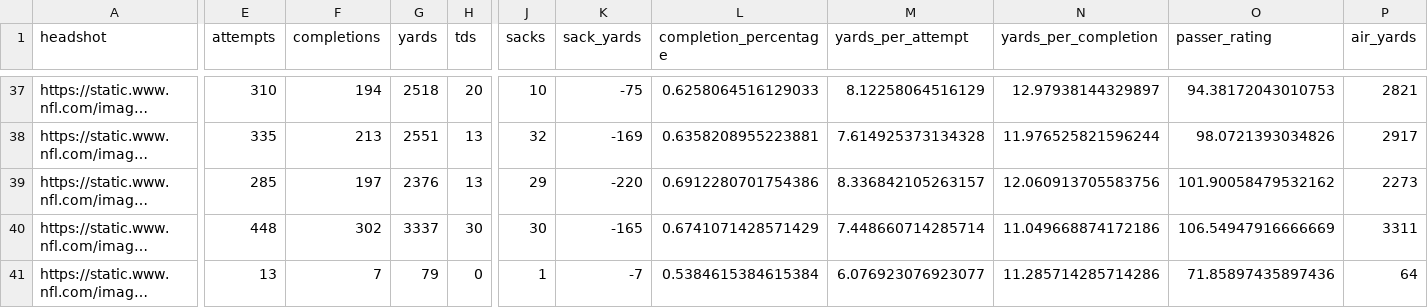
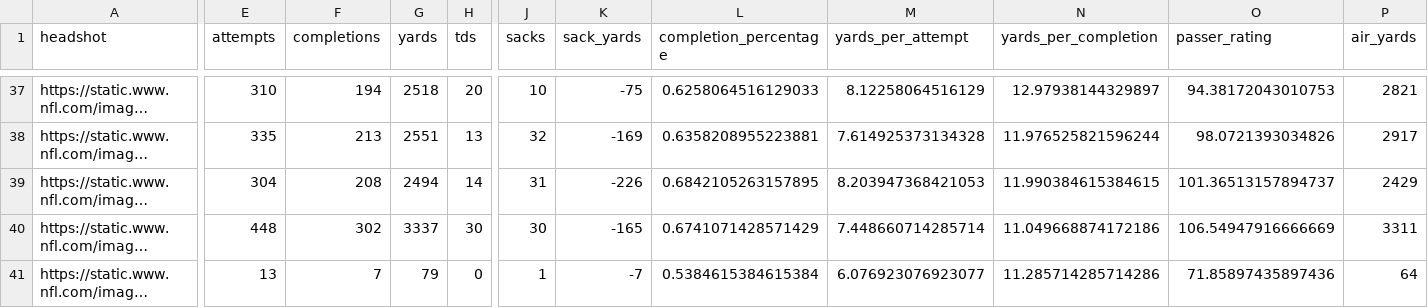
Before and after one commit to trashduty/fantasy_player_data, a CSV file: Data/qb_data.csv, drawn as a sheet; only a part is shown, gaps mark what is left out; long unchanged cells end in …; the diff covers the shown part only; the diff names each change by its address in the sheet, - before the commit and + after, or states it on an @@ line.

```diff
--- a/Data/qb_data.csv
+++ b/Data/qb_data.csv
-E39 (attempts): 285
+E39 (attempts): 304
-F39 (completions): 197
+F39 (completions): 208
-G39 (yards): 2376
+G39 (yards): 2494
-H39 (tds): 13
+H39 (tds): 14
-J39 (sacks): 29
+J39 (sacks): 31
-K39 (sack_yards): -220
+K39 (sack_yards): -226
-L39 (completion_percentage): 0.6912280701754386
+L39 (completion_percentage): 0.6842105263157895
-M39 (yards_per_attempt): 8.336842105263157
+M39 (yards_per_attempt): 8.203947368421053
-N39 (yards_per_completion): 12.060913705583756
+N39 (yards_per_completion): 11.990384615384615
-O39 (passer_rating): 101.90058479532162
+O39 (passer_rating): 101.36513157894737
-P39 (air_yards): 2273
+P39 (air_yards): 2429
```
Also changed, not shown: 1 added row and 107 edited cells elsewhere in this file, Data/rb_data.csv, Data/wr_data.csv.
